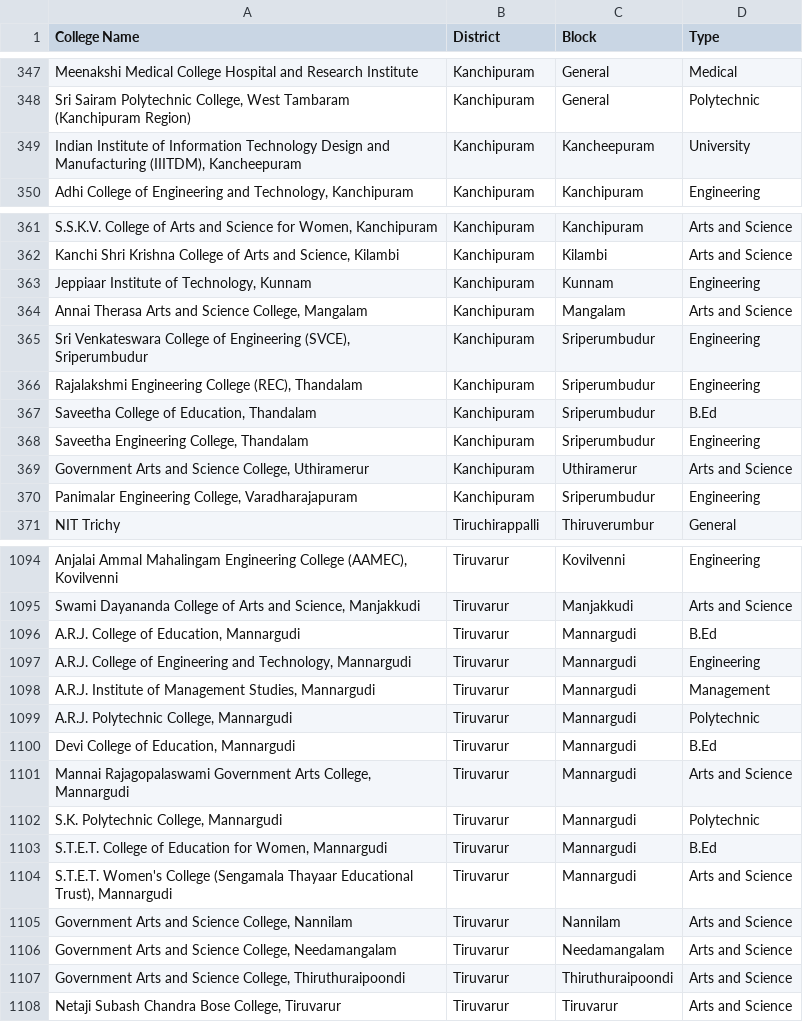
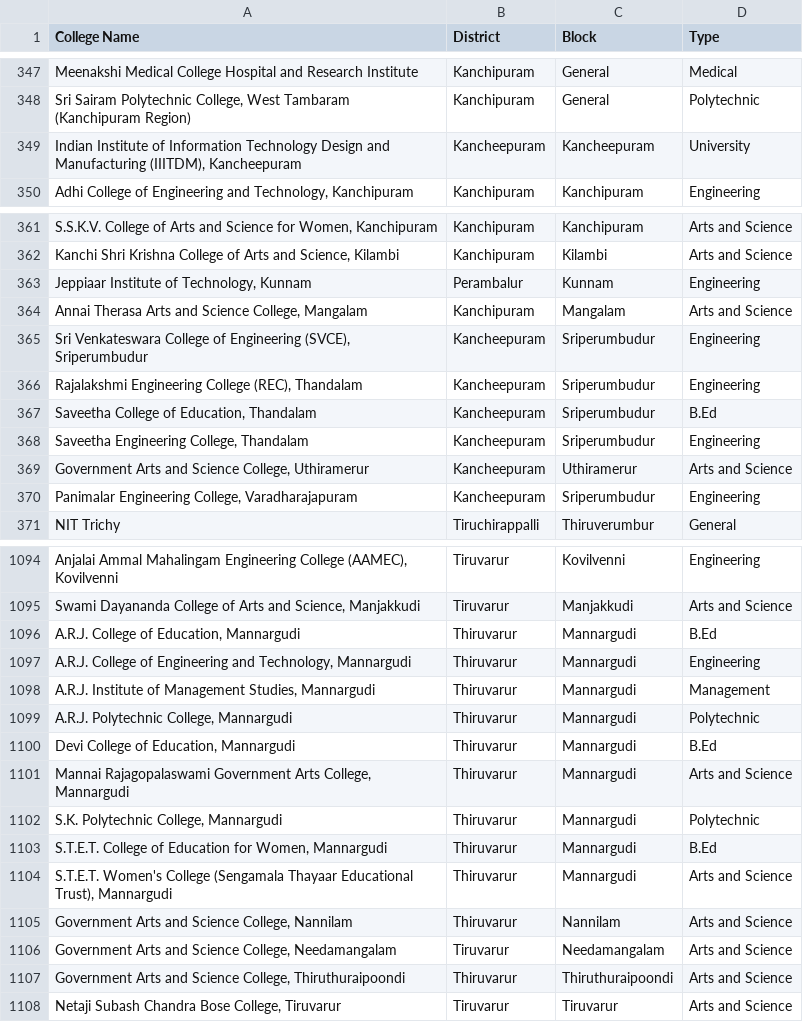
Before and after one commit to Jayanth280203/SMART, a CSV file: tn_colleges_block_wise.csv, drawn as a sheet; only a part is shown, gaps mark what is left out; the diff covers the shown part only; the diff names each change by its address in the sheet, - before the commit and + after, or states it on an @@ line.

Commit message:
fix: mass align block to district geolocations based on assembly hierarchy

```diff
--- a/tn_colleges_block_wise.csv
+++ b/tn_colleges_block_wise.csv
-B349 (District): Kanchipuram
+B349 (District): Kancheepuram
-B363 (District): Kanchipuram
+B363 (District): Perambalur
-B365:B370 (District): Kanchipuram
+B365:B370 (District): Kancheepuram
-B1096:B1105 (District): Tiruvarur
+B1096:B1105 (District): Thiruvarur
-B1107 (District): Tiruvarur
+B1107 (District): Thiruvarur
```
Also changed, not shown: 44 edited cells elsewhere in this file, 5 other files.
